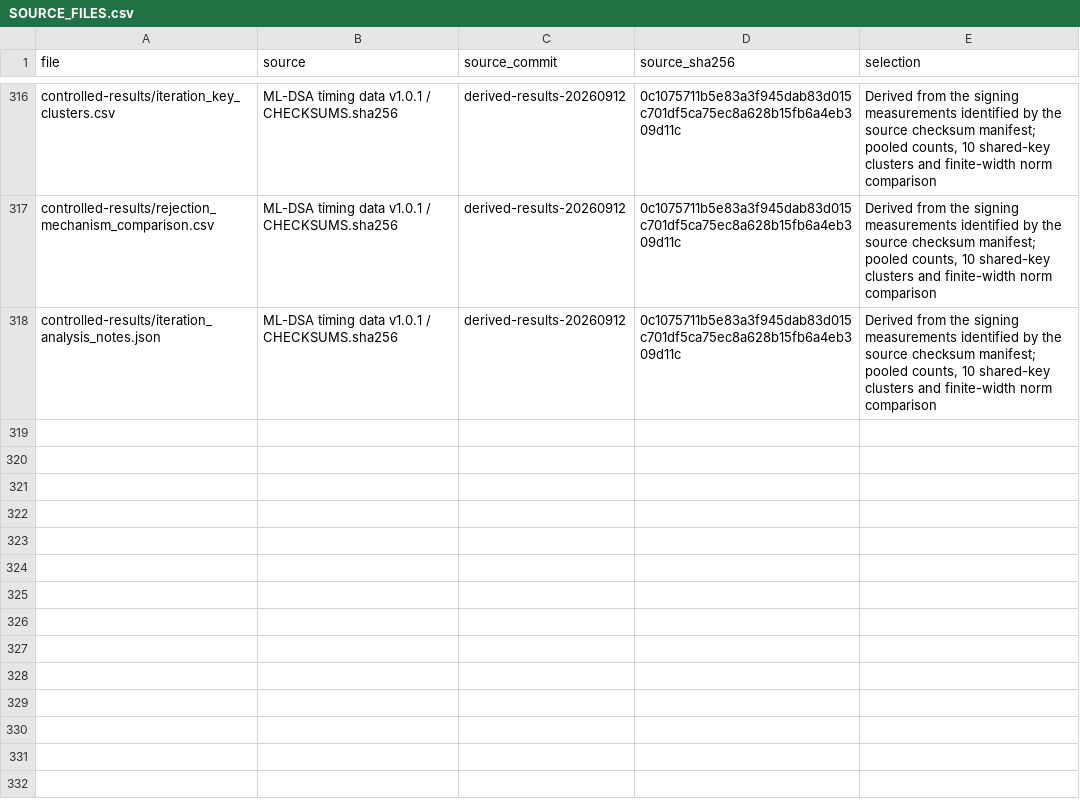
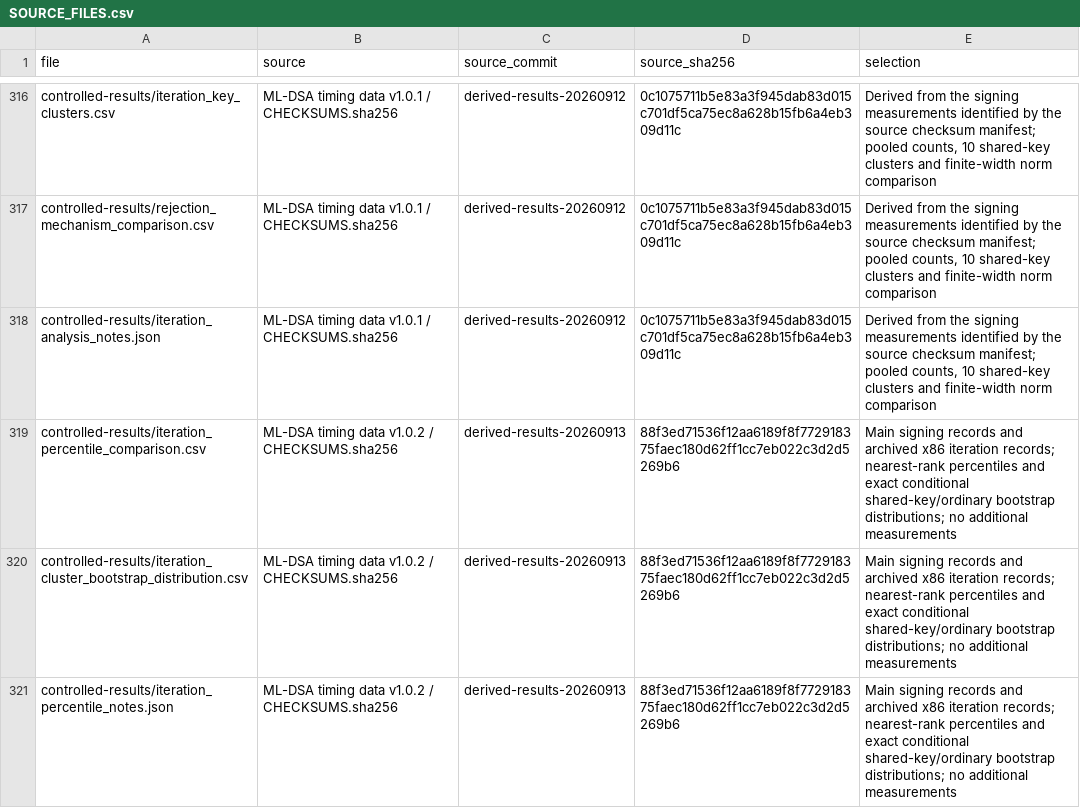
Before and after one commit to rojinc/mldsa-timing-data, a CSV file: SOURCE_FILES.csv, drawn as a sheet; only a part is shown, gaps mark what is left out; the diff names each change by its address in the sheet, - before the commit and + after, or states it on an @@ line.

Commit message:
Add device percentile comparisons and exact key bootstrap results

```diff
--- a/SOURCE_FILES.csv
+++ b/SOURCE_FILES.csv
+row 319: controlled-results/iteration_percentile_comparison.csv | ML-DSA timing data v1.0.2 / CHECKSUMS.sha256 | derived-results-20260913 | 88f3ed71536f12aa6189f8f772918375faec180d62ff1cc7eb022c3d2d5269b6 | Main signing records and archived x86 iteration records; nearest-rank percentiles and exact conditional shared-key/ordinary bootstrap distributions; no additional measurements
+row 320: controlled-results/iteration_cluster_bootstrap_distribution.csv | ML-DSA timing data v1.0.2 / CHECKSUMS.sha256 | derived-results-20260913 | 88f3ed71536f12aa6189f8f772918375faec180d62ff1cc7eb022c3d2d5269b6 | Main signing records and archived x86 iteration records; nearest-rank percentiles and exact conditional shared-key/ordinary bootstrap distributions; no additional measurements
+row 321: controlled-results/iteration_percentile_notes.json | ML-DSA timing data v1.0.2 / CHECKSUMS.sha256 | derived-results-20260913 | 88f3ed71536f12aa6189f8f772918375faec180d62ff1cc7eb022c3d2d5269b6 | Main signing records and archived x86 iteration records; nearest-rank percentiles and exact conditional shared-key/ordinary bootstrap distributions; no additional measurements
```
Also changed, not shown: 8 other files.
